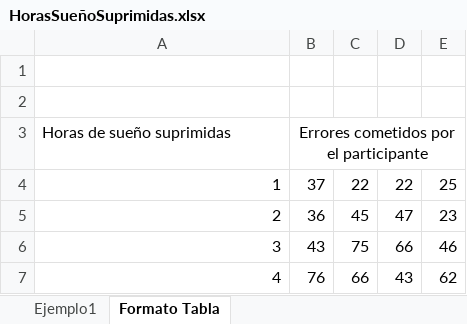
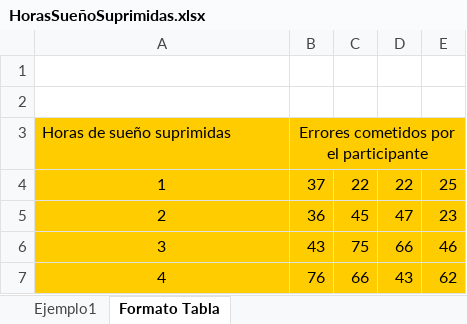
Before and after one commit to LabSCN-unalmed/labscn-unalmed.github.io, an Excel workbook: _metodos-estadisticos/guiones/HorasSueñoSuprimidas.xlsx, sheet Formato Tabla, drawn as a sheet; values as stored, in another font and other column widths than the file's, no borders; the diff names each change by its address in the sheet, - before the commit and + after, or states it on an @@ line.

```diff
--- a/_metodos-estadisticos/guiones/HorasSueñoSuprimidas.xlsx (sheet Formato Tabla)
+++ b/_metodos-estadisticos/guiones/HorasSueñoSuprimidas.xlsx (sheet Formato Tabla)
-A3:E7 fill: none
+A3:E7 fill: #FFCC00
-A4:A7 alignment: right
+A4:A7 alignment: center
```
Also changed, not shown: 2 other files.
